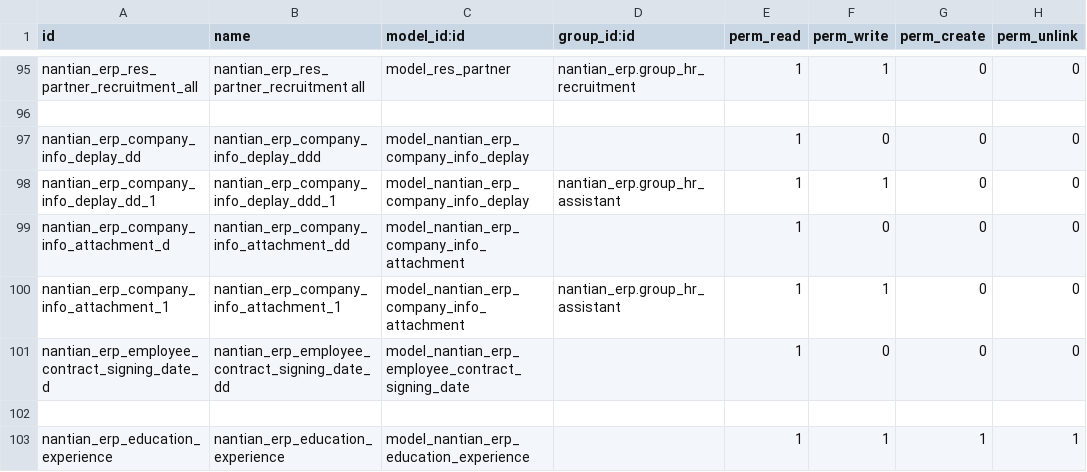
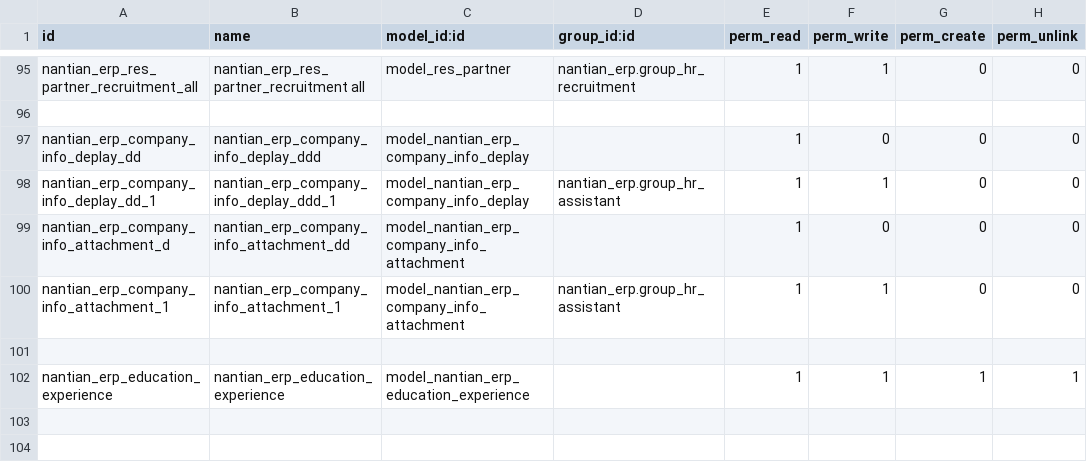
Before and after one commit to linana1102/nantianaccount, a CSV file: security/ir.model.access.csv, drawn as a sheet; only a part is shown, gaps mark what is left out; the diff names each change by its address in the sheet, - before the commit and + after, or states it on an @@ line.

Commit message:
去除CSV权限记录

```diff
--- a/security/ir.model.access.csv
+++ b/security/ir.model.access.csv
-row 101: nantian_erp_employee_contract_signing_date_d | nantian_erp_employee_contract_signing_date_dd | model_nantian_erp_employee_contract_signing_date |  | 1 | 0 | 0 | 0
```
